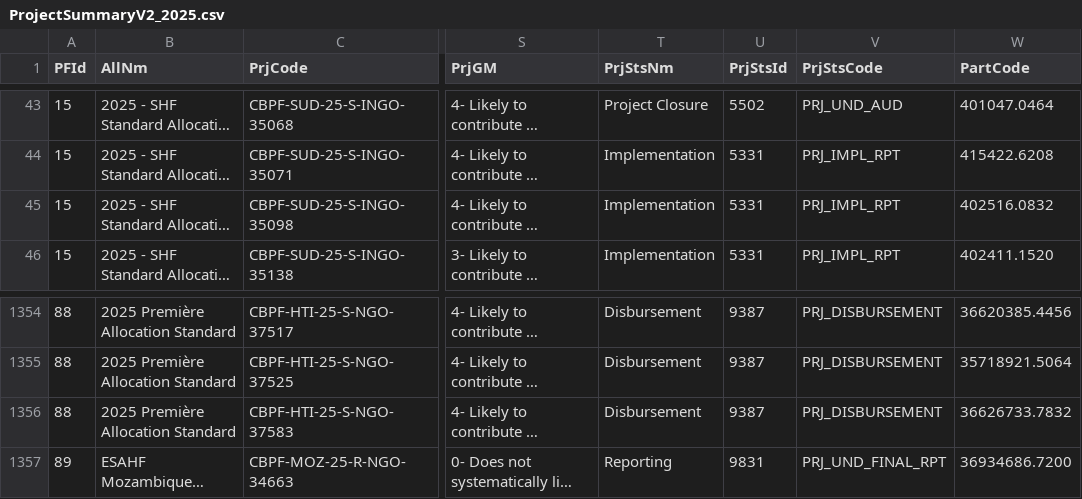
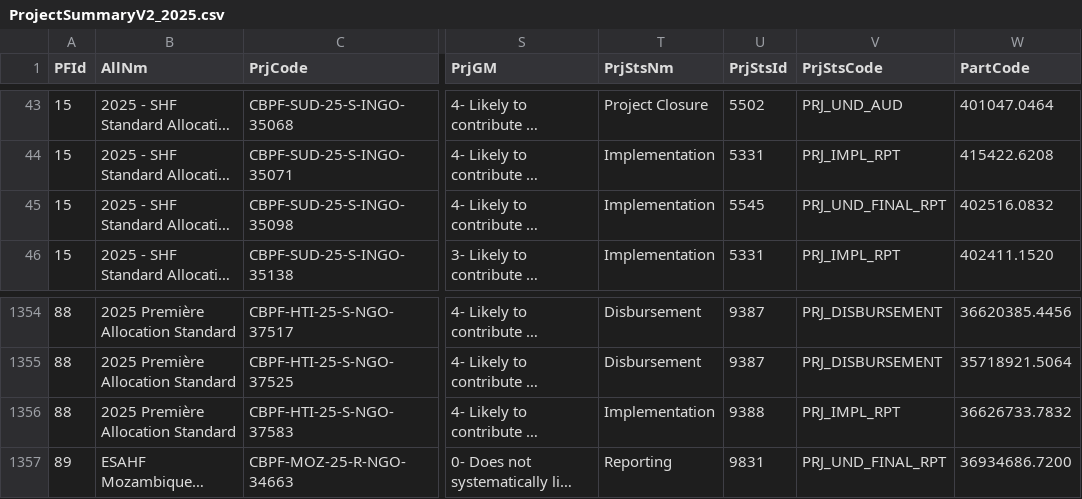
Before and after one commit to CBPFGMS/cbpfgms-data, a CSV file: utils/CBPF_allocations_overview_static/data/ProjectSummaryV2_2025.csv, drawn as a sheet; only a part is shown, gaps mark what is left out; long unchanged cells end in …; the diff names each change by its address in the sheet, - before the commit and + after, or states it on an @@ line.

```diff
--- a/utils/CBPF_allocations_overview_static/data/ProjectSummaryV2_2025.csv
+++ b/utils/CBPF_allocations_overview_static/data/ProjectSummaryV2_2025.csv
-U45 (PrjStsId): 5331
+U45 (PrjStsId): 5545
-V45 (PrjStsCode): PRJ_IMPL_RPT
+V45 (PrjStsCode): PRJ_UND_FINAL_RPT
-T1356 (PrjStsNm): Disbursement
+T1356 (PrjStsNm): Implementation
-U1356 (PrjStsId): 9387
+U1356 (PrjStsId): 9388
-V1356 (PrjStsCode): PRJ_DISBURSEMENT
+V1356 (PrjStsCode): PRJ_IMPL_RPT
```
Also changed, not shown: utils/CBPF_allocations_overview_static/data/AllocationTypes.csv, utils/CBPF_allocations_overview_static/data/ProjectSummaryAggV2_2015.csv, 7 other files.
